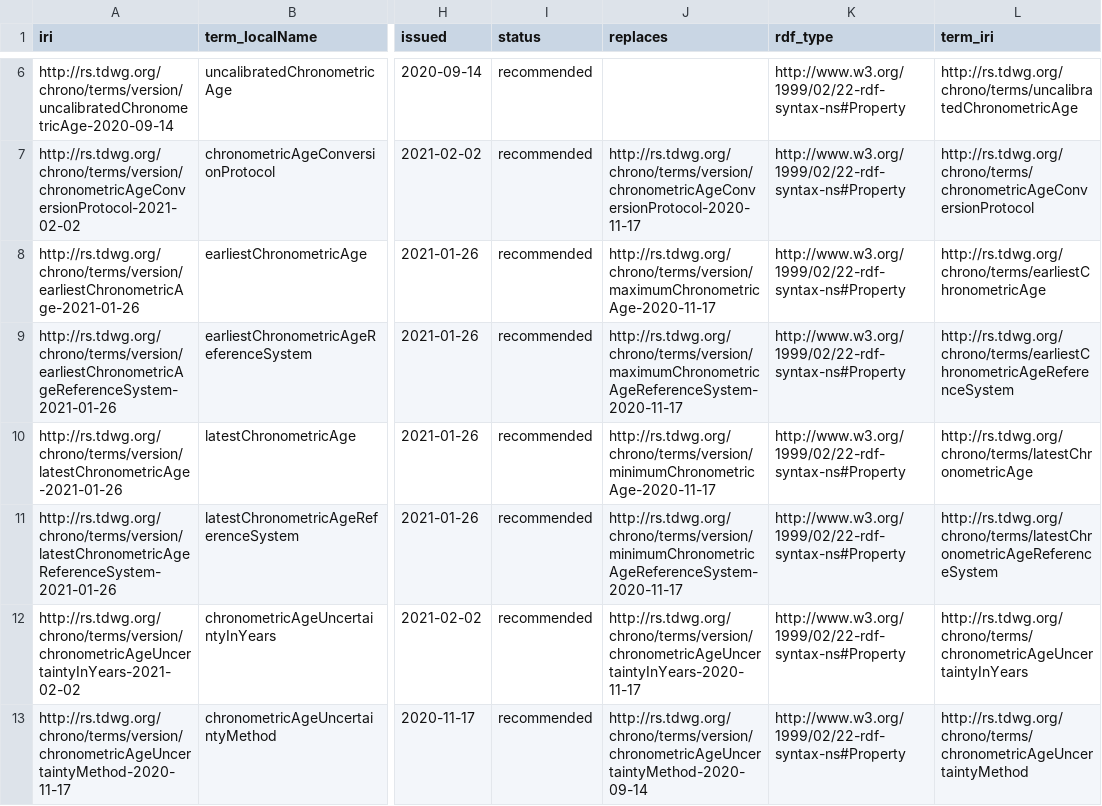
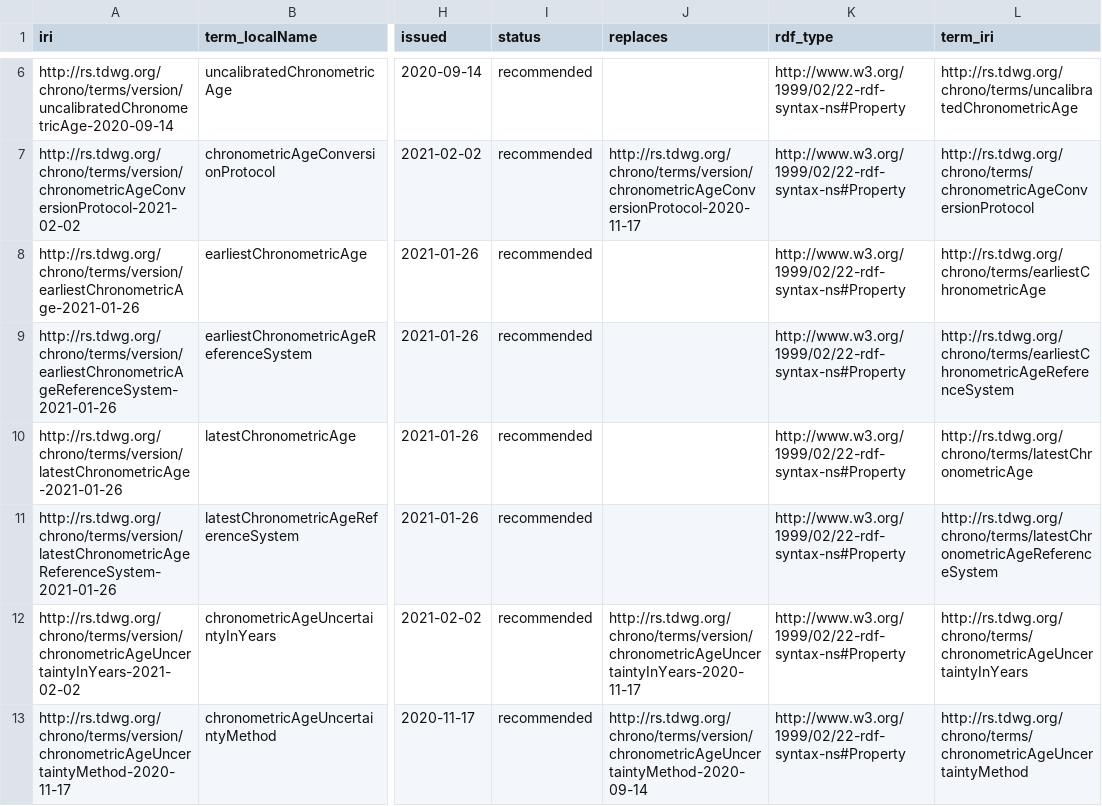
Before and after one commit to tdwg/chrono, a CSV file: vocabulary/term_versions.csv, drawn as a sheet; only a part is shown, gaps mark what is left out; the diff covers the shown part only; the diff names each change by its address in the sheet, - before the commit and + after, or states it on an @@ line.

Commit message:
Update documents for lastest change to materialDatedID on rs.tdwg.org.

```diff
--- a/vocabulary/term_versions.csv
+++ b/vocabulary/term_versions.csv
-J8 (replaces): http://rs.tdwg.org/chrono/terms/version/maximumChronometricAge-2020-11-17
+J8 (replaces): (empty)
-J9 (replaces): http://rs.tdwg.org/chrono/terms/version/maximumChronometricAgeReferenceSystem-2020-11-17
+J9 (replaces): (empty)
-J10 (replaces): http://rs.tdwg.org/chrono/terms/version/minimumChronometricAge-2020-11-17
+J10 (replaces): (empty)
-J11 (replaces): http://rs.tdwg.org/chrono/terms/version/minimumChronometricAgeReferenceSystem-2020-11-17
+J11 (replaces): (empty)
```
Also changed, not shown: 1 removed row and 5 edited cells elsewhere in this file, 2 other files.
